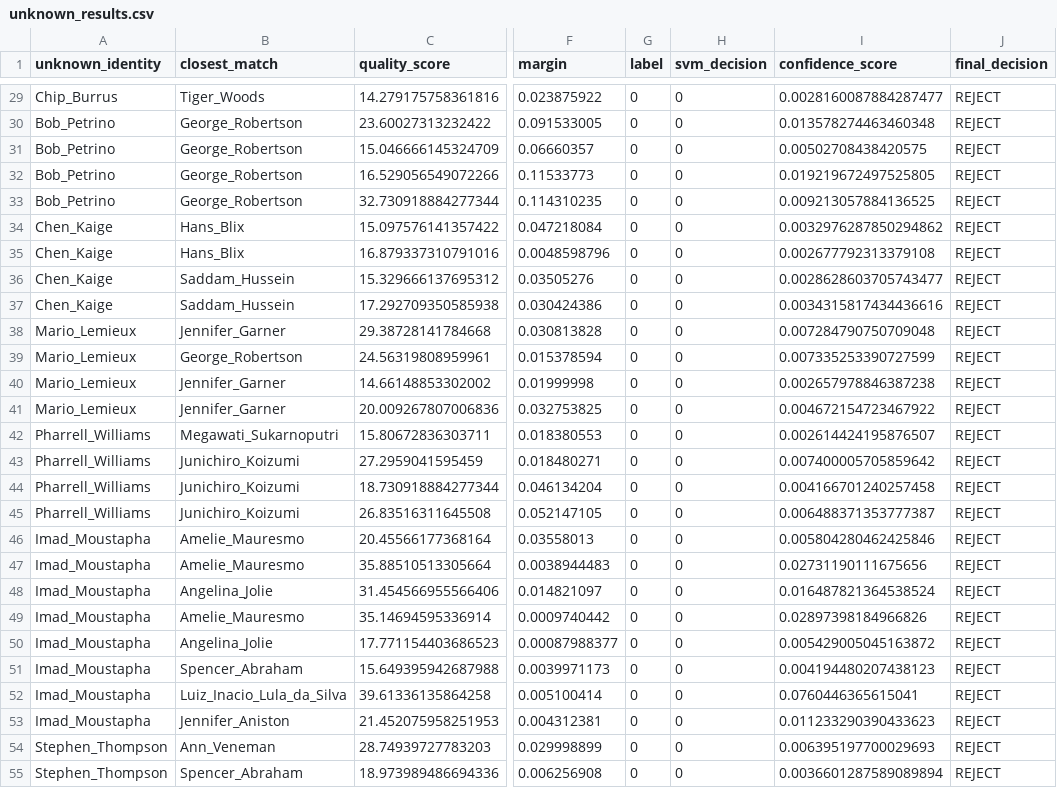
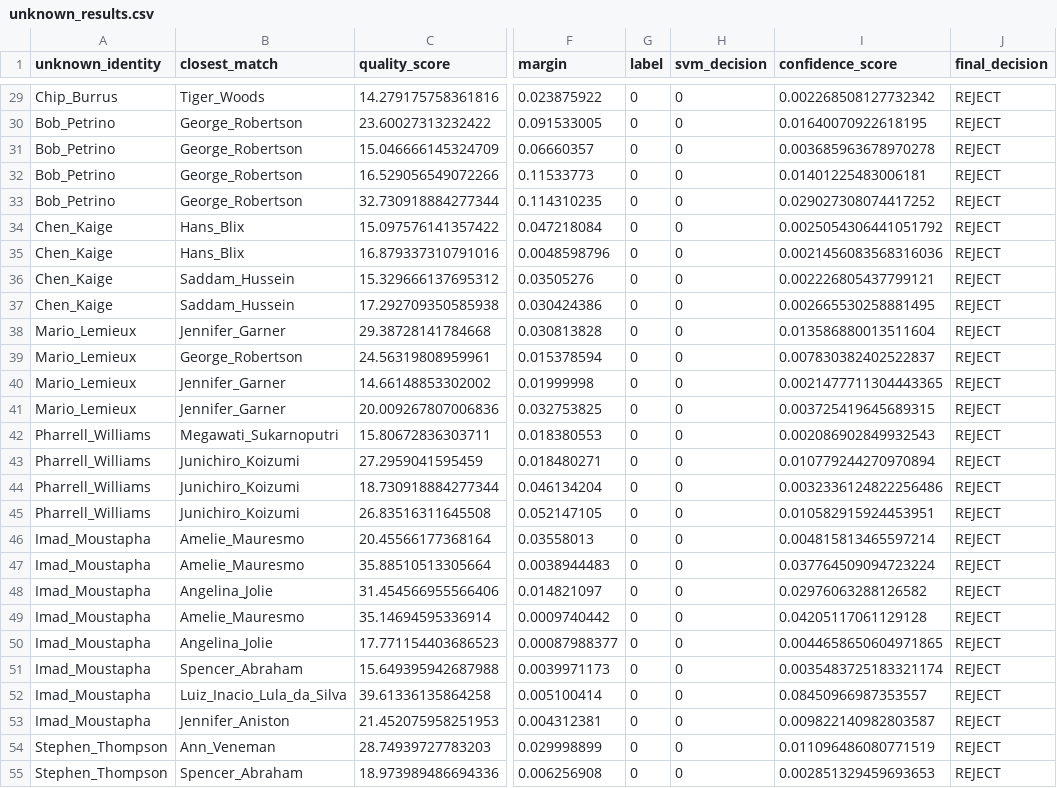
Before and after one commit to nandiniiee/Reliable_rejection_under_degradation, a CSV file: second_half/unknown_results.csv, drawn as a sheet; only a part is shown, gaps mark what is left out; the diff covers the shown part only; the diff names each change by its address in the sheet, - before the commit and + after, or states it on an @@ line.

```diff
--- a/second_half/unknown_results.csv
+++ b/second_half/unknown_results.csv
-I29 (confidence_score): 0.0028160087884287477
+I29 (confidence_score): 0.002268508127732342
-I30 (confidence_score): 0.013578274463460348
+I30 (confidence_score): 0.01640070922618195
-I31 (confidence_score): 0.00502708438420575
+I31 (confidence_score): 0.003685963678970278
-I32 (confidence_score): 0.019219672497525805
+I32 (confidence_score): 0.01401225483006181
-I33 (confidence_score): 0.009213057884136525
+I33 (confidence_score): 0.029027308074417252
-I34 (confidence_score): 0.0032976287850294862
+I34 (confidence_score): 0.0025054306441051792
-I35 (confidence_score): 0.002677792313379108
+I35 (confidence_score): 0.0021456083568316036
-I36 (confidence_score): 0.0028628603705743477
+I36 (confidence_score): 0.002226805437799121
-I37 (confidence_score): 0.0034315817434436616
+I37 (confidence_score): 0.002665530258881495
-I38 (confidence_score): 0.007284790750709048
+I38 (confidence_score): 0.013586880013511604
-I39 (confidence_score): 0.007335253390727599
+I39 (confidence_score): 0.007830382402522837
-I40 (confidence_score): 0.002657978846387238
+I40 (confidence_score): 0.0021477711304443365
-I41 (confidence_score): 0.004672154723467922
+I41 (confidence_score): 0.003725419645689315
-I42 (confidence_score): 0.002614424195876507
+I42 (confidence_score): 0.002086902849932543
-I43 (confidence_score): 0.007400005705859642
+I43 (confidence_score): 0.010779244270970894
-I44 (confidence_score): 0.004166701240257458
+I44 (confidence_score): 0.0032336124822256486
-I45 (confidence_score): 0.006488371353777387
+I45 (confidence_score): 0.010582915924453951
-I46 (confidence_score): 0.005804280462425846
+I46 (confidence_score): 0.004815813465597214
-I47 (confidence_score): 0.02731190111675656
+I47 (confidence_score): 0.037764509094723224
-I48 (confidence_score): 0.016487821364538524
+I48 (confidence_score): 0.02976063288126582
-I49 (confidence_score): 0.02897398184966826
+I49 (confidence_score): 0.04205117061129128
-I50 (confidence_score): 0.005429005045163872
+I50 (confidence_score): 0.0044658650604971865
-I51 (confidence_score): 0.004194480207438123
+I51 (confidence_score): 0.0035483725183321174
-I52 (confidence_score): 0.0760446365615041
+I52 (confidence_score): 0.08450966987353557
-I53 (confidence_score): 0.011233290390433623
+I53 (confidence_score): 0.009822140982803587
-I54 (confidence_score): 0.006395197700029693
+I54 (confidence_score): 0.011096486080771519
-I55 (confidence_score): 0.0036601287589089894
+I55 (confidence_score): 0.002851329459693653
```
Also changed, not shown: 77 edited cells elsewhere in this file, second_half/test_predictions.csv, 8 other files.
